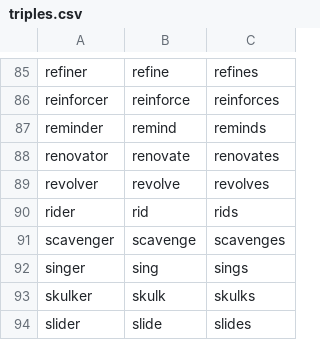
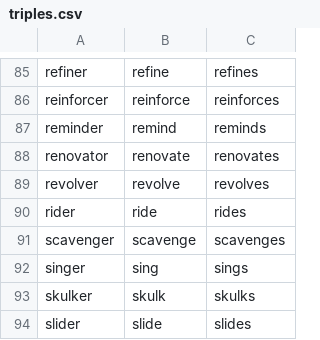
Before and after one commit to TimotheeMickus/lexres-2020, a CSV file: lecture-4/triples.csv, drawn as a sheet; only a part is shown, gaps mark what is left out.

Commit message:
Update triples.csv

```diff
--- a/lecture-4/triples.csv
+++ b/lecture-4/triples.csv
@@ -89,3 +89,3 @@ renovator,renovate,renovates
 revolver,revolve,revolves
-rider,rid,rids
+rider,ride,rides
 scavenger,scavenge,scavenges
```
